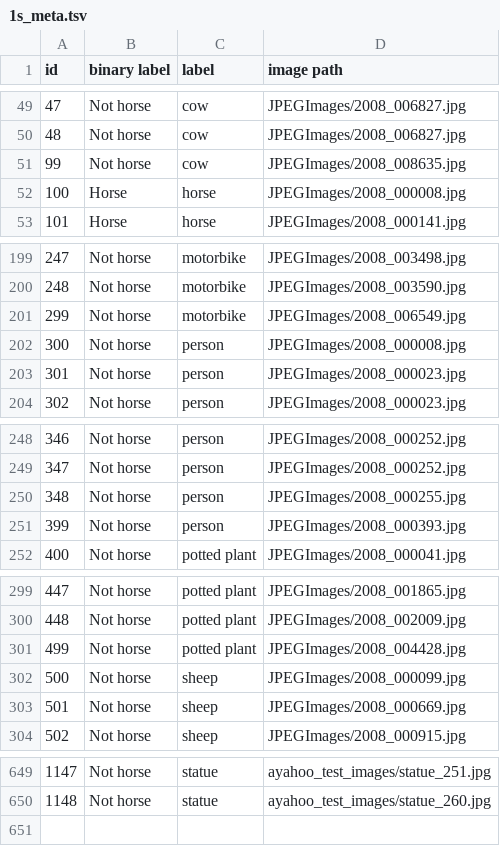
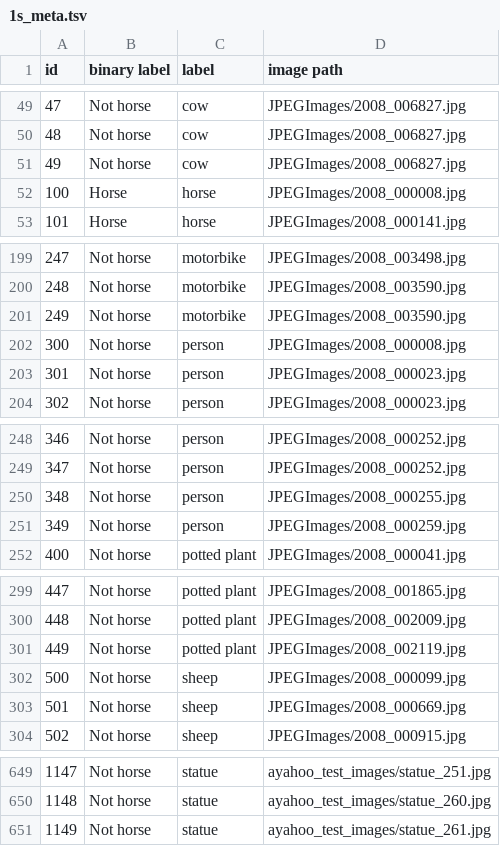
Before and after one commit to Hatsuyuki-Ruth/t-SNE-Visualization-for-D3R, a TSV file: data/1s_meta.tsv, drawn as a sheet; only a part is shown, gaps mark what is left out; the diff covers the shown part only; the diff names each change by its address in the sheet, - before the commit and + after, or states it on an @@ line.

Commit message:
Fix a bug.

```diff
--- a/data/1s_meta.tsv
+++ b/data/1s_meta.tsv
@@ column A (id) renumbered between rows 51 and 601 @@
-D51 (image path): JPEGImages/2008_008635.jpg
+D51 (image path): JPEGImages/2008_006827.jpg
-D201 (image path): JPEGImages/2008_006549.jpg
+D201 (image path): JPEGImages/2008_003590.jpg
-D251 (image path): JPEGImages/2008_000393.jpg
+D251 (image path): JPEGImages/2008_000259.jpg
-D301 (image path): JPEGImages/2008_004428.jpg
+D301 (image path): JPEGImages/2008_002119.jpg
+row 651: 1149 | Not horse | statue | ayahoo_test_images/statue_261.jpg
```
Also changed, not shown: 6 edited cells elsewhere in this file.
